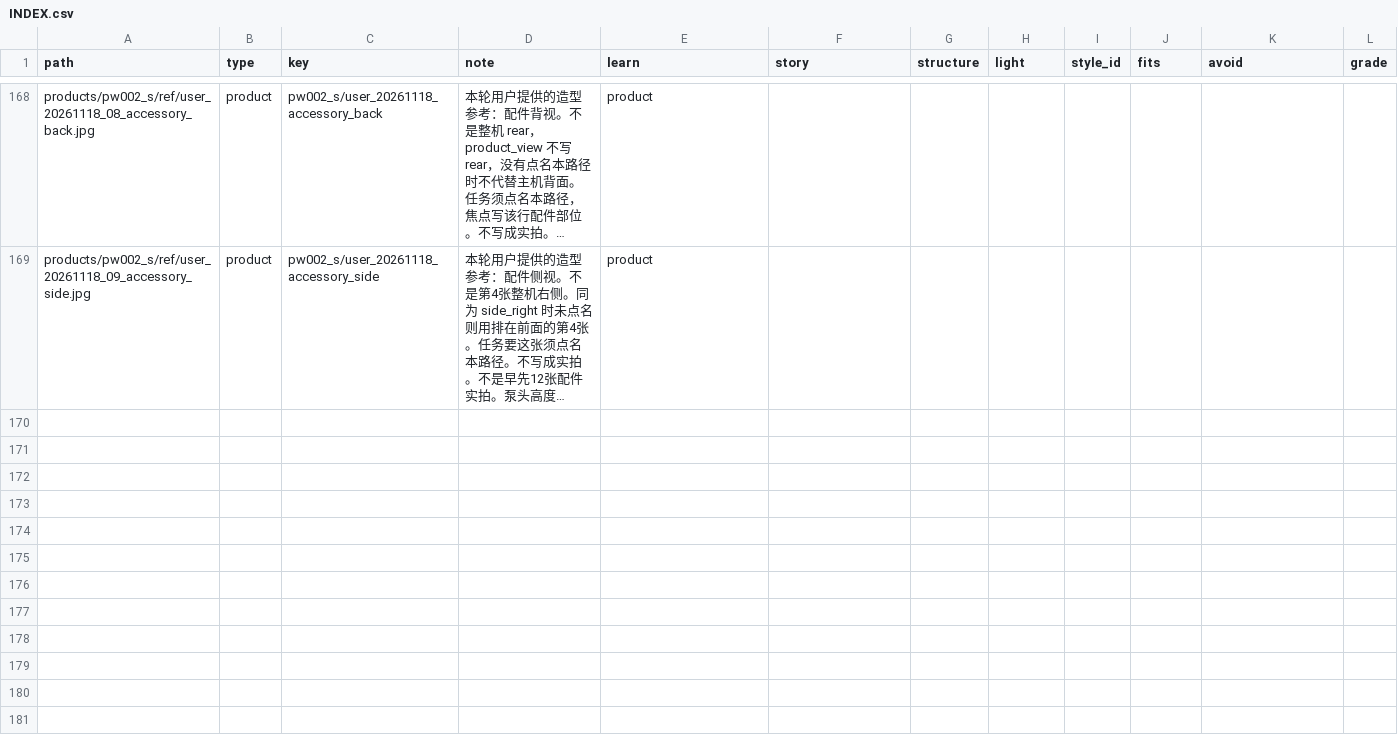
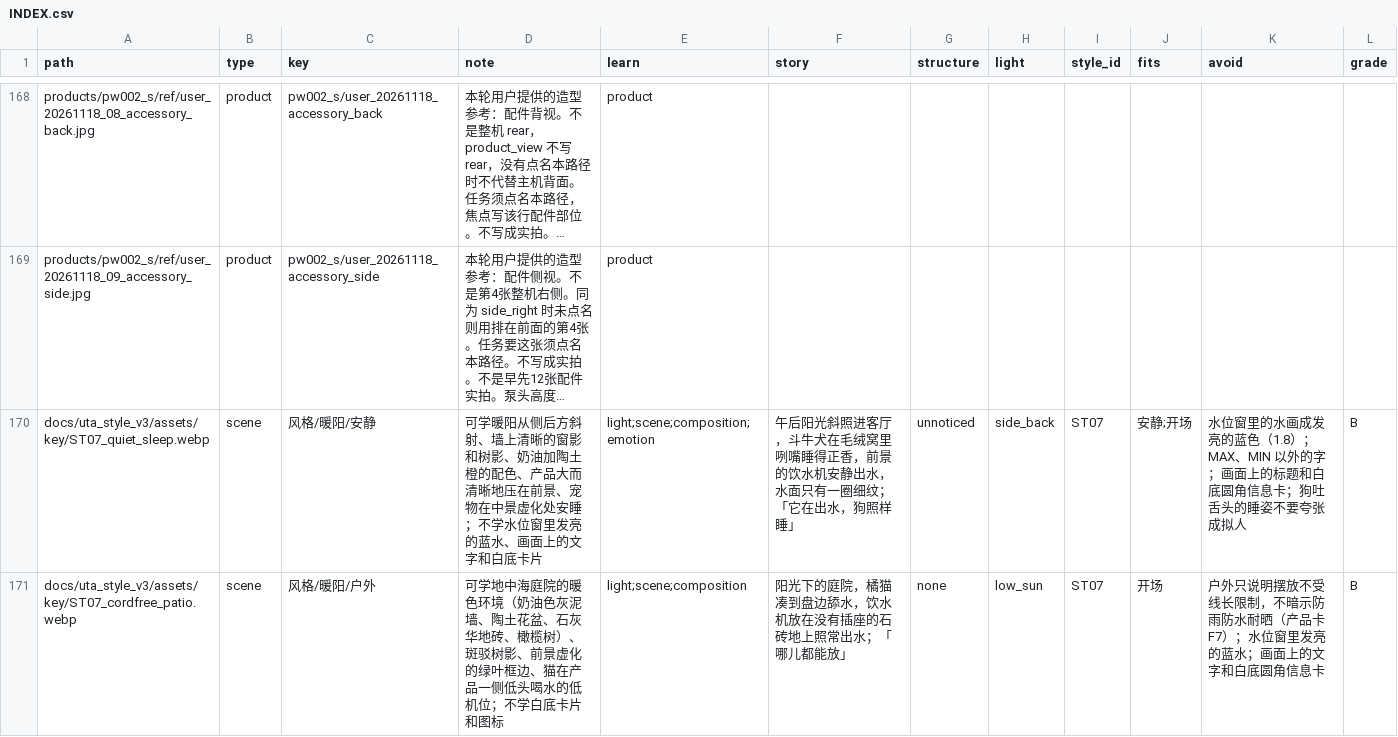
Before and after one commit to geoorood-beep/amazon-visual-design, a CSV file: references/INDEX.csv, drawn as a sheet; only a part is shown, gaps mark what is left out; long unchanged cells end in …; the diff names each change by its address in the sheet, - before the commit and + after, or states it on an @@ line.

```diff
--- a/references/INDEX.csv
+++ b/references/INDEX.csv
+row 170: docs/uta_style_v3/assets/key/ST07_quiet_sleep.webp | scene | 风格/暖阳/安静 | 可学暖阳从侧后方斜射、墙上清晰的窗影和树影、奶油加陶土橙的配色、产品大而清晰地压在前景、宠物在中景虚化处安睡；不学水位窗里发亮的蓝水、画面上的文字和白底卡片 | light;scene;composition;emotion | 午后阳光斜照进客厅，斗牛犬在毛绒窝里咧嘴睡得正香，前景的饮水机安静出水，水面只有一圈细纹；「它在出水，狗照样睡」 | unnoticed | side_back | ST07 | 安静;开场 | 水位窗里的水画成发亮的蓝色（1.8）；MAX、MIN 以外的字；画面上的标题和白底圆角信息卡；狗吐舌头的睡姿不要夸张成拟人 | B
+row 171: docs/uta_style_v3/assets/key/ST07_cordfree_patio.webp | scene | 风格/暖阳/户外 | 可学地中海庭院的暖色环境（奶油色灰泥墙、陶土花盆、石灰华地砖、橄榄树）、斑驳树影、前景虚化的绿叶框边、猫在产品一侧低头喝水的低机位；不学白底卡片和图标 | light;scene;composition | 阳光下的庭院，橘猫凑到盘边舔水，饮水机放在没有插座的石砖地上照常出水；「哪儿都能放」 | none | low_sun | ST07 | 开场 | 户外只说明摆放不受线长限制，不暗示防雨防水耐晒（产品卡 F7）；水位窗里发亮的蓝水；画面上的文字和白底圆角信息卡 | B
```
Also changed, not shown: pools/styles.csv, 8 other files.
